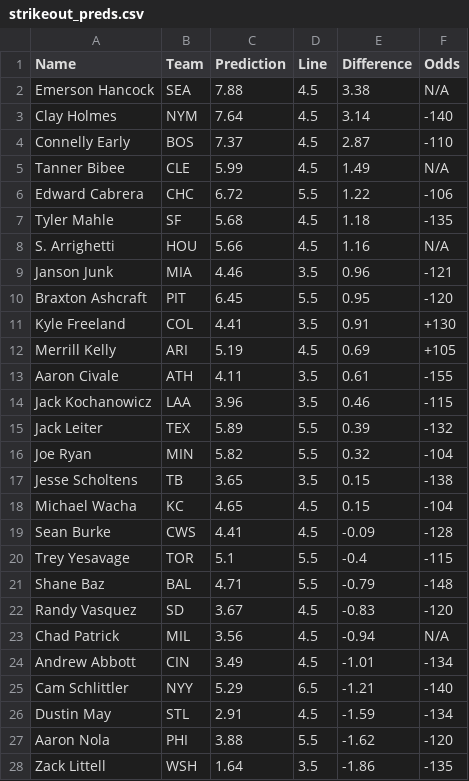
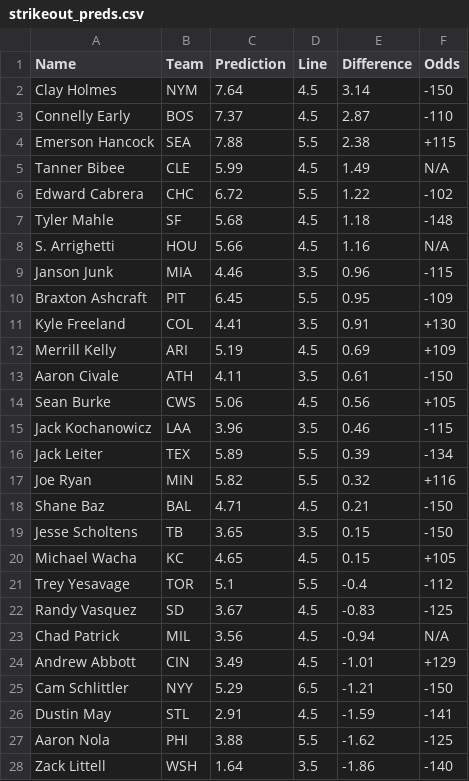
Before and after one commit to bena618/MLB_Models, a CSV file: Outputs/strikeout_preds.csv, drawn as a sheet.

Commit message:
Workflow updating Ks.png and strikeout_preds.csv

```diff
--- a/Outputs/strikeout_preds.csv
+++ b/Outputs/strikeout_preds.csv
@@ -1,28 +1,28 @@
 Name,Team,Prediction,Line,Difference,Odds
-Emerson Hancock,SEA,7.88,4.5,3.38,N/A
-Clay Holmes,NYM,7.64,4.5,3.14,-140
+Clay Holmes,NYM,7.64,4.5,3.14,-150
 Connelly Early,BOS,7.37,4.5,2.87,-110
+Emerson Hancock,SEA,7.88,5.5,2.38,+115
 Tanner Bibee,CLE,5.99,4.5,1.49,N/A
-Edward Cabrera,CHC,6.72,5.5,1.22,-106
-Tyler Mahle,SF,5.68,4.5,1.18,-135
+Edward Cabrera,CHC,6.72,5.5,1.22,-102
+Tyler Mahle,SF,5.68,4.5,1.18,-148
 S. Arrighetti,HOU,5.66,4.5,1.16,N/A
-Janson Junk,MIA,4.46,3.5,0.96,-121
-Braxton Ashcraft,PIT,6.45,5.5,0.95,-120
+Janson Junk,MIA,4.46,3.5,0.96,-115
+Braxton Ashcraft,PIT,6.45,5.5,0.95,-109
 Kyle Freeland,COL,4.41,3.5,0.91,+130
-Merrill Kelly,ARI,5.19,4.5,0.69,+105
-Aaron Civale,ATH,4.11,3.5,0.61,-155
+Merrill Kelly,ARI,5.19,4.5,0.69,+109
+Aaron Civale,ATH,4.11,3.5,0.61,-150
+Sean Burke,CWS,5.06,4.5,0.56,+105
 Jack Kochanowicz,LAA,3.96,3.5,0.46,-115
-Jack Leiter,TEX,5.89,5.5,0.39,-132
-Joe Ryan,MIN,5.82,5.5,0.32,-104
-Jesse Scholtens,TB,3.65,3.5,0.15,-138
-Michael Wacha,KC,4.65,4.5,0.15,-104
-Sean Burke,CWS,4.41,4.5,-0.09,-128
-Trey Yesavage,TOR,5.1,5.5,-0.4,-115
-Shane Baz,BAL,4.71,5.5,-0.79,-148
-Randy Vasquez,SD,3.67,4.5,-0.83,-120
+Jack Leiter,TEX,5.89,5.5,0.39,-134
+Joe Ryan,MIN,5.82,5.5,0.32,+116
+Shane Baz,BAL,4.71,4.5,0.21,-150
+Jesse Scholtens,TB,3.65,3.5,0.15,-150
+Michael Wacha,KC,4.65,4.5,0.15,+105
+Trey Yesavage,TOR,5.1,5.5,-0.4,-112
+Randy Vasquez,SD,3.67,4.5,-0.83,-125
 Chad Patrick,MIL,3.56,4.5,-0.94,N/A
-Andrew Abbott,CIN,3.49,4.5,-1.01,-134
-Cam Schlittler,NYY,5.29,6.5,-1.21,-140
-Dustin May,STL,2.91,4.5,-1.59,-134
-Aaron Nola,PHI,3.88,5.5,-1.62,-120
-Zack Littell,WSH,1.64,3.5,-1.86,-135
+Andrew Abbott,CIN,3.49,4.5,-1.01,+129
+Cam Schlittler,NYY,5.29,6.5,-1.21,-150
+Dustin May,STL,2.91,4.5,-1.59,-141
+Aaron Nola,PHI,3.88,5.5,-1.62,-125
+Zack Littell,WSH,1.64,3.5,-1.86,-140
```
Also changed, not shown: 1 other file.
